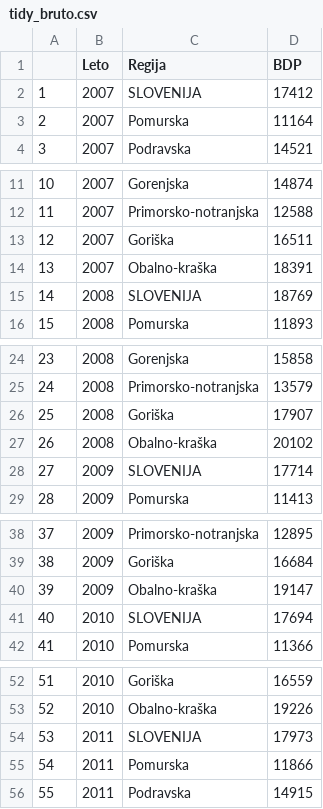
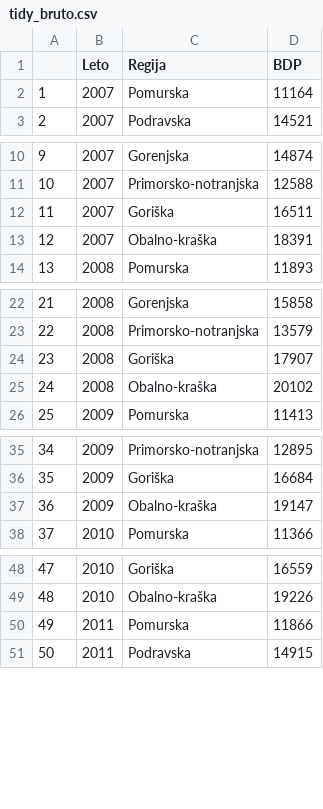
Before and after one commit to Dzankomelli/APPR-2018-19, a CSV file: podatki/tidy_data/tidy_bruto.csv, drawn as a sheet; only a part is shown, gaps mark what is left out; removed rows and columns are numbered as before the commit, all else as after; the diff covers the shown part only; the diff names each change by its address in the sheet, - before the commit and + after, or states it on an @@ line.

```diff
--- a/podatki/tidy_data/tidy_bruto.csv
+++ b/podatki/tidy_data/tidy_bruto.csv
-row 2: 1 | 2007 | SLOVENIJA | 17412
@@ column A renumbered from row 2 down @@
-row 15: 14 | 2008 | SLOVENIJA | 18769
-row 28: 27 | 2009 | SLOVENIJA | 17714
-row 41: 40 | 2010 | SLOVENIJA | 17694
-row 54: 53 | 2011 | SLOVENIJA | 17973
```
Also changed, not shown: 6 removed rows elsewhere in this file, podatki/tidy_data/tidy_dijaki.csv, podatki/tidy_data/tidy_diplomanti.csv, 7 other files.
